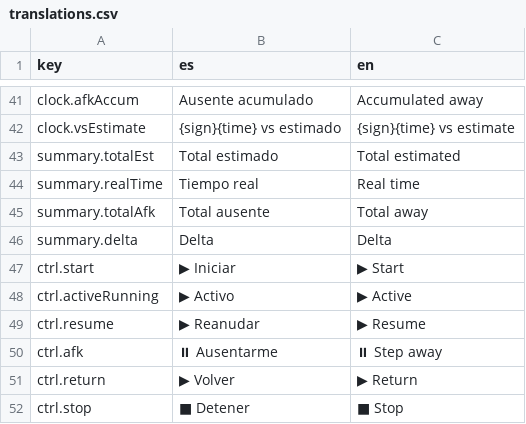
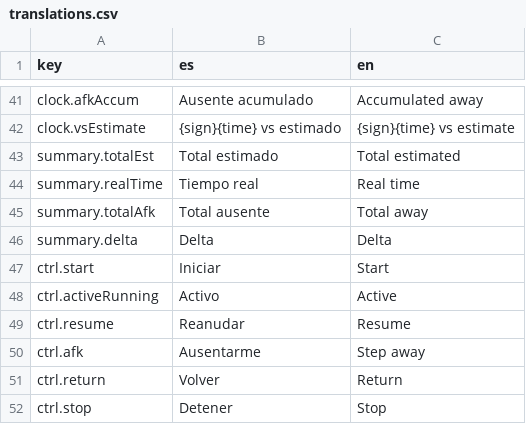
Before and after one commit to iscalexsoto/worksplit, a CSV file: public/i18n/translations.csv, drawn as a sheet; only a part is shown, gaps mark what is left out; the diff covers the shown part only.

```diff
--- a/public/i18n/translations.csv
+++ b/public/i18n/translations.csv
@@ -46,7 +46,7 @@ summary.totalAfk|Total ausente|Total away
 summary.delta|Delta|Delta
-ctrl.start|▶ Iniciar|▶ Start
-ctrl.activeRunning|▶ Activo|▶ Active
-ctrl.resume|▶ Reanudar|▶ Resume
-ctrl.afk|⏸ Ausentarme|⏸ Step away
-ctrl.return|▶ Volver|▶ Return
-ctrl.stop|■ Detener|■ Stop
+ctrl.start|Iniciar|Start
+ctrl.activeRunning|Activo|Active
+ctrl.resume|Reanudar|Resume
+ctrl.afk|Ausentarme|Step away
+ctrl.return|Volver|Return
+ctrl.stop|Detener|Stop
```
Also changed, not shown: 4 added rows and 30 edited cells elsewhere in this file, 1 other file.
